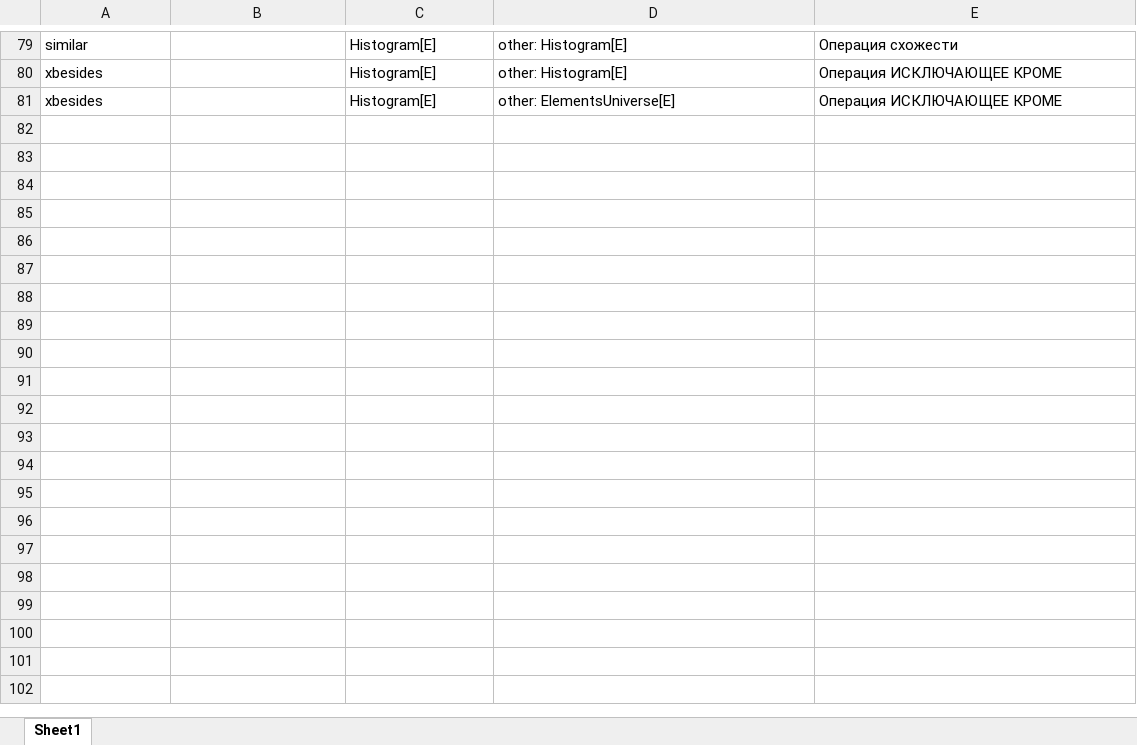
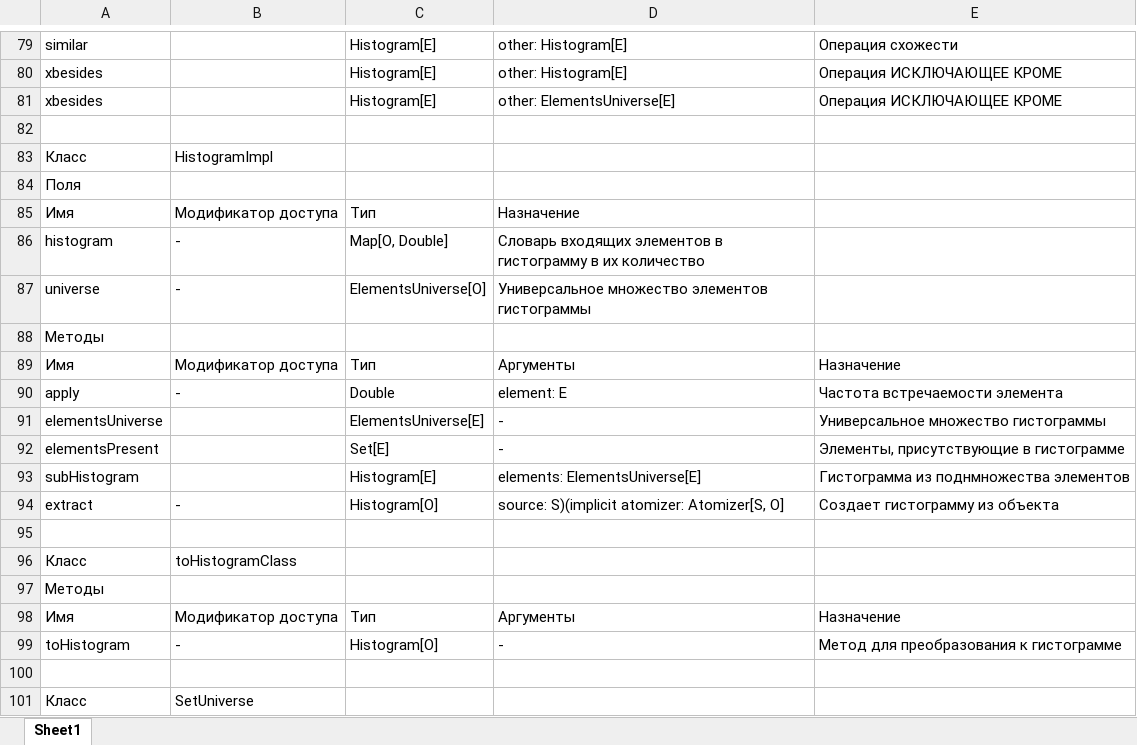
Before and after one commit to Paulymorph/HistogramModel, an Excel workbook: Documentation/Class descriptions.xlsx, sheet Sheet1, drawn as a sheet; only a part is shown, gaps mark what is left out; values as stored, in another font and other column widths than the file's, no borders; the diff covers the shown part only; the diff names each change by its address in the sheet, - before the commit and + after, or states it on an @@ line.

Commit message:
Continued classes description

```diff
--- a/Documentation/Class descriptions.xlsx (sheet Sheet1)
+++ b/Documentation/Class descriptions.xlsx (sheet Sheet1)
+row 82: (empty)
+row 83: Класс | HistogramImpl
+row 84: Поля
+row 85: Имя | Модификатор доступа | Тип | Назначение
+row 86: histogram | - | Map[O, Double] | Словарь входящих элементов в гистограмму в их количество
+row 87: universe | - | ElementsUniverse[O] | Универсальное множество элементов гистограммы
+row 88: Методы
+row 89: Имя | Модификатор доступа | Тип | Аргументы | Назначение
+row 90: apply | - | Double | element: E | Частота встречаемости элемента
+row 91: elementsUniverse |  | ElementsUniverse[E] | - | Универсальное множество гистограммы
+row 92: elementsPresent |  | Set[E] | - | Элементы, присутствующие в гистограмме
+row 93: subHistogram |  | Histogram[E] | elements: ElementsUniverse[E] | Гистограмма из поднмножества элементов
+row 94: extract | - | Histogram[O] | source: S)(implicit atomizer: Atomizer[S, O] | Создает гистограмму из объекта
+row 95: (empty)
+row 96: Класс | toHistogramClass
+row 97: Методы
+row 98: Имя | Модификатор доступа | Тип | Аргументы | Назначение
+row 99: toHistogram | - | Histogram[O] | - | Метод для преобразования к гистограмме
+row 100: (empty)
+row 101: Класс | SetUniverse
```
Also changed, not shown: 110 added rows elsewhere in this sheet, 1 other file.
